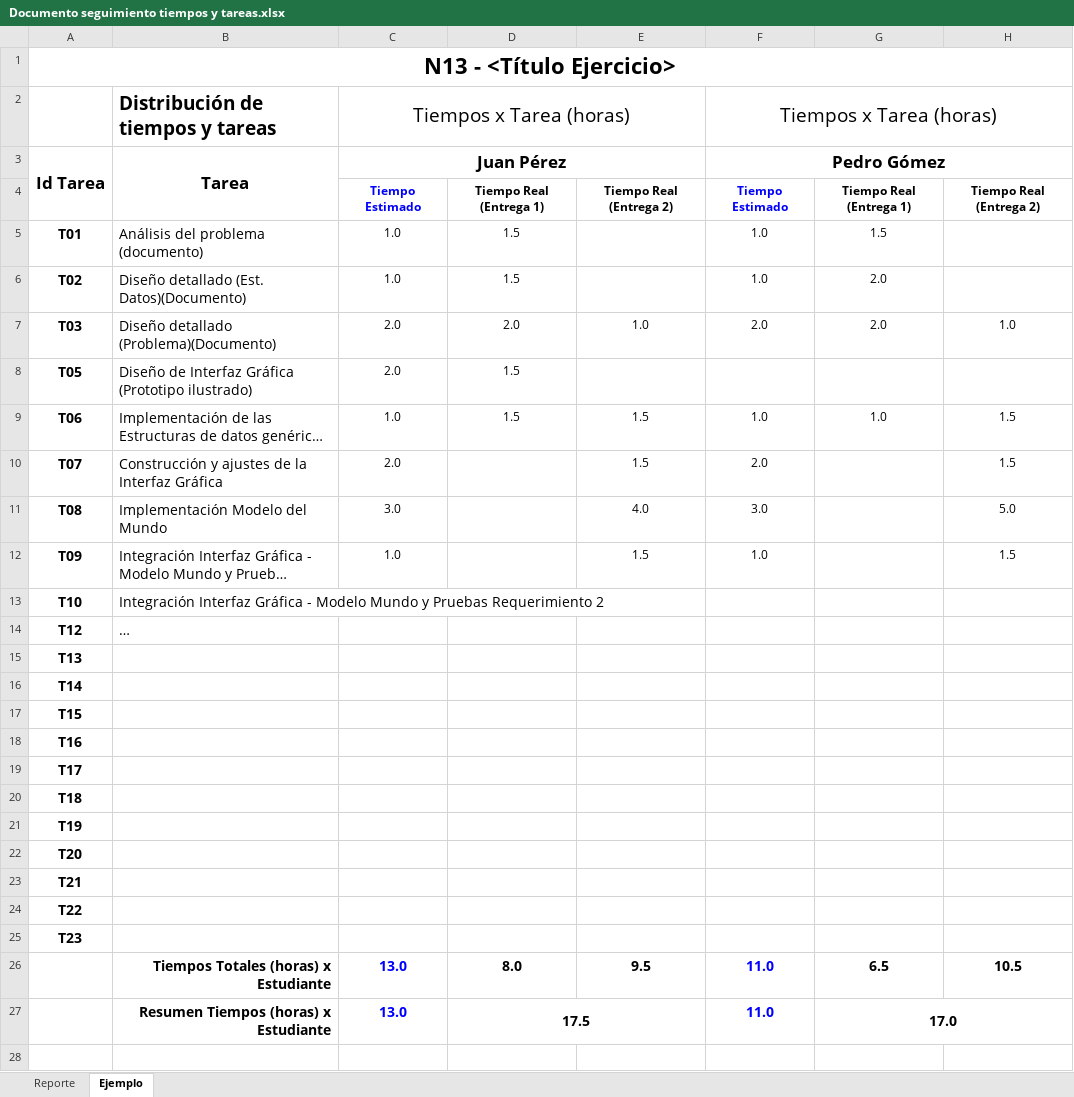
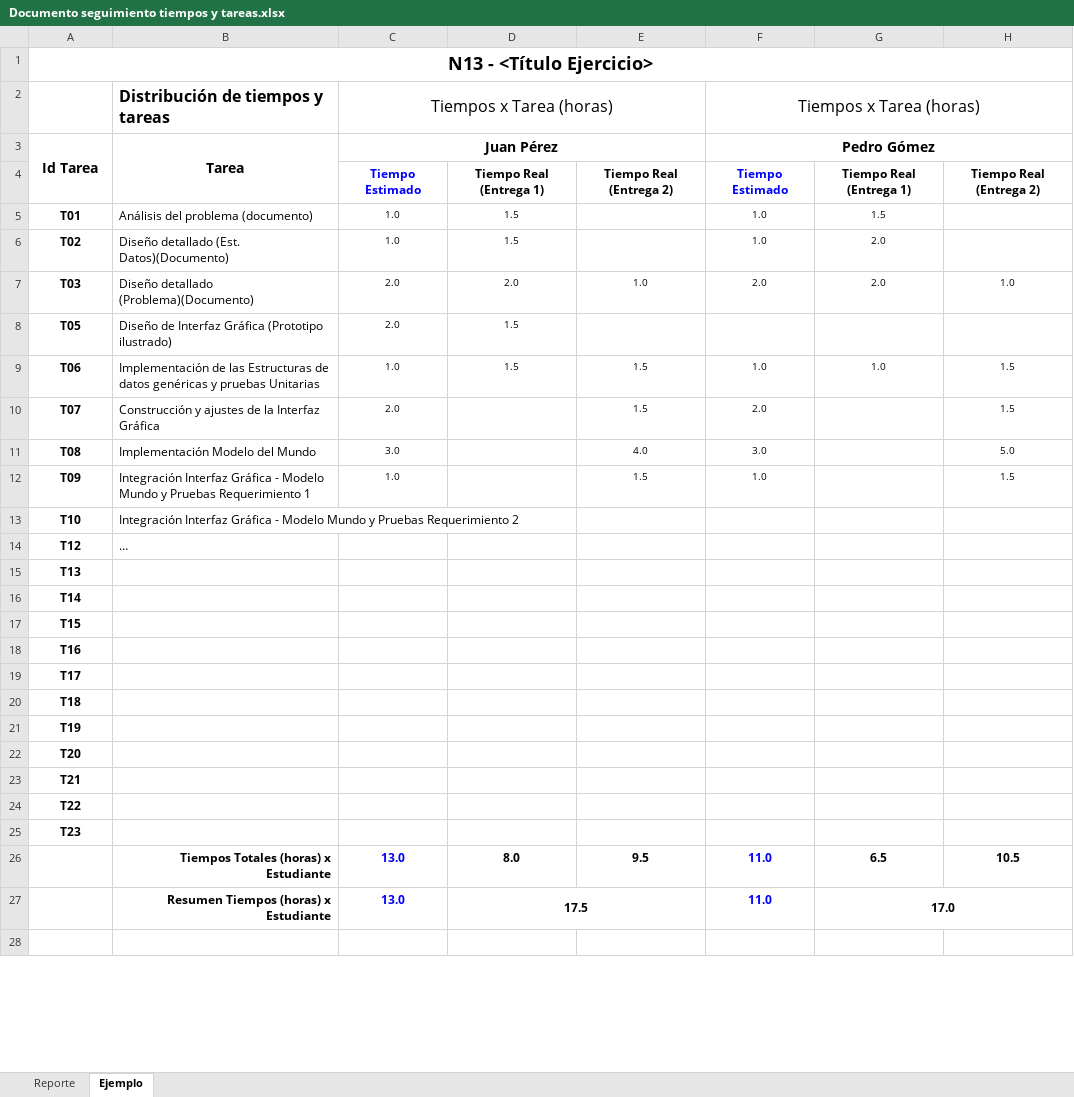
Before and after one commit to sfrsebastian/Estructuras-de-datos, an Excel workbook: CupiColegios/docs/Documento seguimiento tiempos y tareas.xlsx, sheet Ejemplo, drawn as a sheet; only a part is shown; long unchanged cells end in …; values as stored, in another font and other column widths than the file's, no borders; charts and pictures not drawn; the diff covers the shown part only; the diff names each change by its address in the sheet, - before the commit and + after, or states it on an @@ line.

```diff
--- a/CupiColegios/docs/Documento seguimiento tiempos y tareas.xlsx (sheet Ejemplo)
+++ b/CupiColegios/docs/Documento seguimiento tiempos y tareas.xlsx (sheet Ejemplo)
@@ A1 text size: smaller @@
@@ B2:C2 text size: smaller @@
@@ F2:F3 text size: smaller @@
@@ A3:C3 text size: smaller @@
@@ A5:D6 text size: smaller @@
@@ F5:G6 text size: smaller @@
@@ A7:H7 text size: smaller @@
@@ A8:D8 text size: smaller @@
@@ A9:H9 text size: smaller @@
@@ A10:C12 text size: smaller @@
@@ E10:F12 text size: smaller @@
@@ H10:H12 text size: smaller @@
@@ A13:B14 text size: smaller @@
@@ A15:A25 text size: smaller @@
@@ B26:H26 text size: smaller @@
@@ B27:D27 text size: smaller @@
@@ F27:G27 text size: smaller @@
```
Also changed, not shown: cell formats elsewhere in this sheet, sheet Reporte, charts or pictures, 21 other files.
